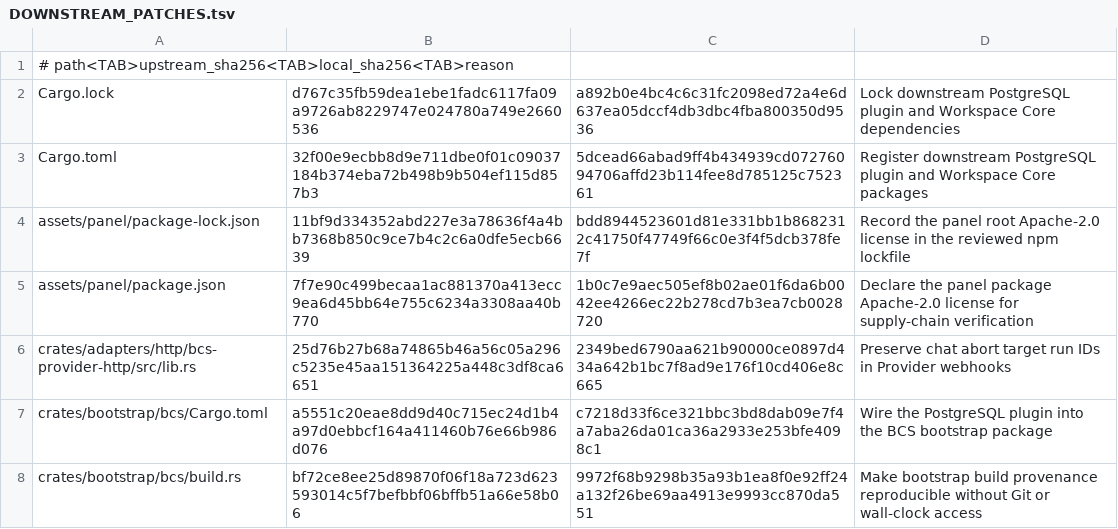
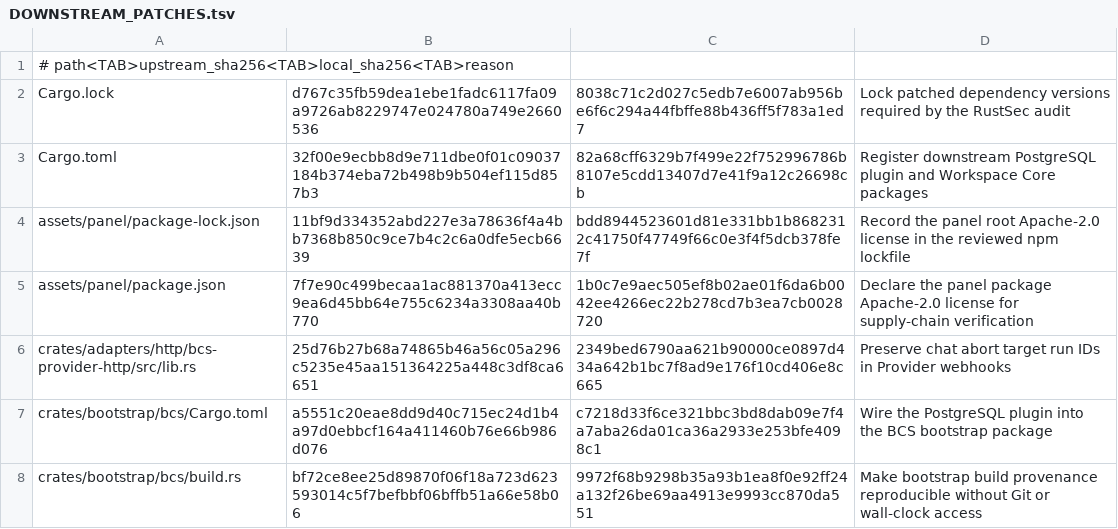
Before and after one commit to s1366560/agi-demos, a TSV file: third_party/avernet-bcs/DOWNSTREAM_PATCHES.tsv, drawn as a sheet; only a part is shown.

```diff
--- a/third_party/avernet-bcs/DOWNSTREAM_PATCHES.tsv
+++ b/third_party/avernet-bcs/DOWNSTREAM_PATCHES.tsv
@@ -1,4 +1,4 @@
 # path<TAB>upstream_sha256<TAB>local_sha256<TAB>reason
-Cargo.lock	d767c35fb59dea1ebe1fadc6117fa09a9726ab8229747e024780a749e2660536	a892b0e4bc4c6c31fc2098ed72a4e6d637ea05dccf4db3dbc4fba800350d9536	Lock downstream PostgreSQL plugin and Workspace Core dependencies
-Cargo.toml	32f00e9ecbb8d9e711dbe0f01c09037184b374eba72b498b9b504ef115d857b3	5dcead66abad9ff4b434939cd07276094706affd23b114fee8d785125c752361	Register downstream PostgreSQL plugin and Workspace Core packages
+Cargo.lock	d767c35fb59dea1ebe1fadc6117fa09a9726ab8229747e024780a749e2660536	8038c71c2d027c5edb7e6007ab956be6f6c294a44fbffe88b436ff5f783a1ed7	Lock patched dependency versions required by the RustSec audit
+Cargo.toml	32f00e9ecbb8d9e711dbe0f01c09037184b374eba72b498b9b504ef115d857b3	82a68cff6329b7f499e22f752996786b8107e5cdd13407d7e41f9a12c26698cb	Register downstream PostgreSQL plugin and Workspace Core packages
 assets/panel/package-lock.json	11bf9d334352abd227e3a78636f4a4bb7368b850c9ce7b4c2c6a0dfe5ecb6639	bdd8944523601d81e331bb1b8682312c41750f47749f66c0e3f4f5dcb378fe7f	Record the panel root Apache-2.0 license in the reviewed npm lockfile
```
Also changed, not shown: third_party/avernet-bcs/DOWNSTREAM_ADDITIONS.tsv, 3 other files.
